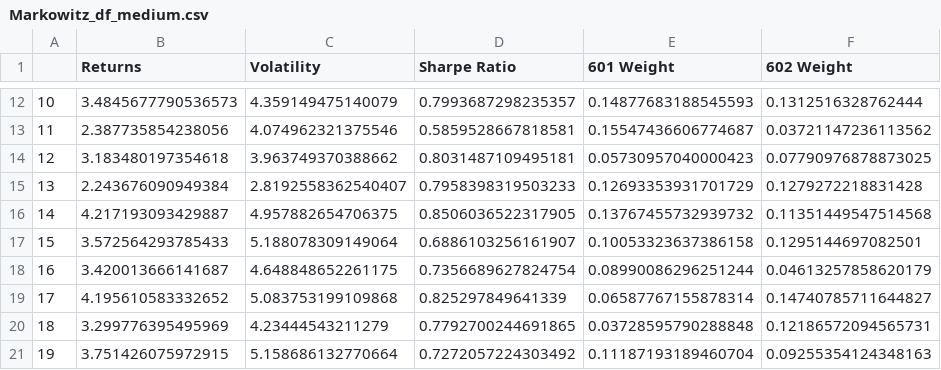
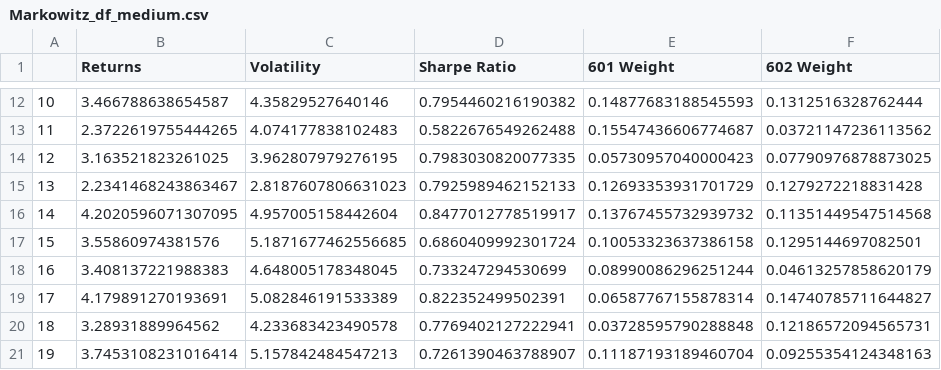
Before and after one commit to guybeckenstein/robo-advisor, a CSV file: service/dataset/collection1/withoutMachineLearning/Markowitz_df_medium.csv, drawn as a sheet; only a part is shown, gaps mark what is left out; the diff covers the shown part only; the diff names each change by its address in the sheet, - before the commit and + after, or states it on an @@ line.

```diff
--- a/service/dataset/collection1/withoutMachineLearning/Markowitz_df_medium.csv
+++ b/service/dataset/collection1/withoutMachineLearning/Markowitz_df_medium.csv
-B12 (Returns): 3.4845677790536573
+B12 (Returns): 3.466788638654587
-C12 (Volatility): 4.359149475140079
+C12 (Volatility): 4.35829527640146
-D12 (Sharpe Ratio): 0.7993687298235357
+D12 (Sharpe Ratio): 0.7954460216190382
-B13 (Returns): 2.387735854238056
+B13 (Returns): 2.3722619755444265
-C13 (Volatility): 4.074962321375546
+C13 (Volatility): 4.074177838102483
-D13 (Sharpe Ratio): 0.5859528667818581
+D13 (Sharpe Ratio): 0.5822676549262488
-B14 (Returns): 3.183480197354618
+B14 (Returns): 3.163521823261025
-C14 (Volatility): 3.963749370388662
+C14 (Volatility): 3.962807979276195
-D14 (Sharpe Ratio): 0.8031487109495181
+D14 (Sharpe Ratio): 0.7983030820077335
-B15 (Returns): 2.243676090949384
+B15 (Returns): 2.2341468243863467
-C15 (Volatility): 2.8192558362540407
+C15 (Volatility): 2.8187607806631023
-D15 (Sharpe Ratio): 0.7958398319503233
+D15 (Sharpe Ratio): 0.7925989462152133
-B16 (Returns): 4.217193093429887
+B16 (Returns): 4.2020596071307095
-C16 (Volatility): 4.957882654706375
+C16 (Volatility): 4.957005158442604
-D16 (Sharpe Ratio): 0.8506036522317905
+D16 (Sharpe Ratio): 0.8477012778519917
-B17 (Returns): 3.572564293785433
+B17 (Returns): 3.55860974381576
-C17 (Volatility): 5.188078309149064
+C17 (Volatility): 5.1871677462556685
-D17 (Sharpe Ratio): 0.6886103256161907
+D17 (Sharpe Ratio): 0.6860409992301724
-B18 (Returns): 3.420013666141687
+B18 (Returns): 3.408137221988383
-C18 (Volatility): 4.648848652261175
+C18 (Volatility): 4.648005178348045
-D18 (Sharpe Ratio): 0.7356689627824754
+D18 (Sharpe Ratio): 0.733247294530699
-B19 (Returns): 4.195610583332652
+B19 (Returns): 4.179891270193691
-C19 (Volatility): 5.083753199109868
+C19 (Volatility): 5.082846191533389
-D19 (Sharpe Ratio): 0.825297849641339
+D19 (Sharpe Ratio): 0.822352499502391
-B20 (Returns): 3.299776395495969
+B20 (Returns): 3.28931889964562
-C20 (Volatility): 4.23444543211279
+C20 (Volatility): 4.233683423490578
-D20 (Sharpe Ratio): 0.7792700244691865
+D20 (Sharpe Ratio): 0.7769402127222941
-B21 (Returns): 3.751426075972915
+B21 (Returns): 3.7453108231016414
-C21 (Volatility): 5.158686132770664
+C21 (Volatility): 5.157842484547213
-D21 (Sharpe Ratio): 0.7272057224303492
+D21 (Sharpe Ratio): 0.7261390463788907
```
Also changed, not shown: 156 edited cells elsewhere in this file, service/dataset/collection1/closing_prices.csv, service/dataset/collection1/withoutMachineLearning/Markowitz_df_high.csv, 23 other files.
